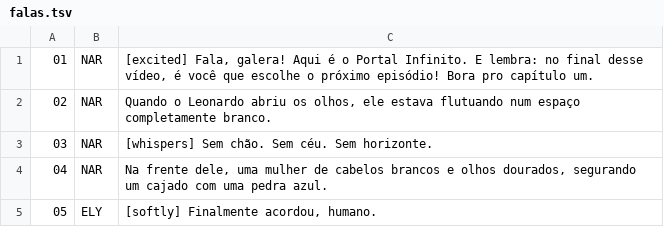
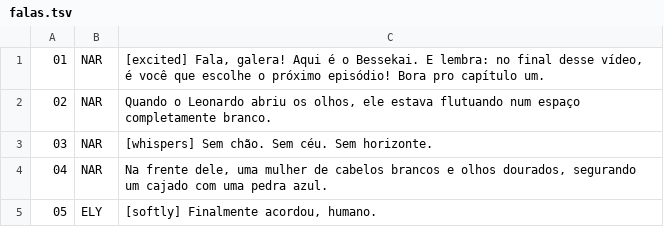
Before and after one commit to XProzzinho/Create-video, a TSV file: conhecimento1/falas.tsv, drawn as a sheet; only a part is shown.

```diff
--- a/conhecimento1/falas.tsv
+++ b/conhecimento1/falas.tsv
@@ -1,2 +1,2 @@
-01	NAR	[excited] Fala, galera! Aqui é o Portal Infinito. E lembra: no final desse vídeo, é você que escolhe o próximo episódio! Bora pro capítulo um.
+01	NAR	[excited] Fala, galera! Aqui é o Bessekai. E lembra: no final desse vídeo, é você que escolhe o próximo episódio! Bora pro capítulo um.
 02	NAR	Quando o Leonardo abriu os olhos, ele estava flutuando num espaço completamente branco.
```
Also changed, not shown: 2 other files.
